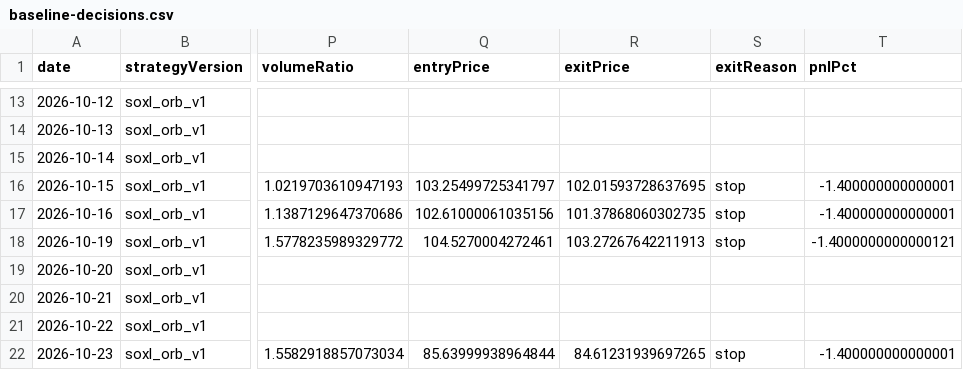
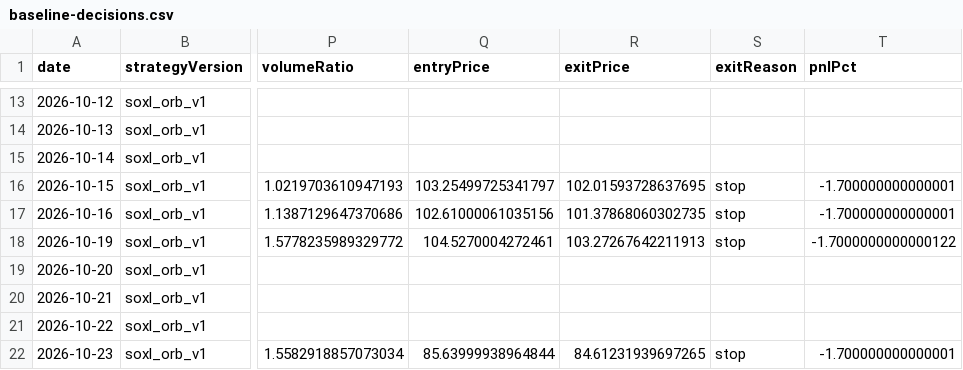
Before and after one commit to jkdevjob/jkquant, a CSV file: data/soxl-research/baseline-decisions.csv, drawn as a sheet; only a part is shown, gaps mark what is left out; the diff covers the shown part only; the diff names each change by its address in the sheet, - before the commit and + after, or states it on an @@ line.

```diff
--- a/data/soxl-research/baseline-decisions.csv
+++ b/data/soxl-research/baseline-decisions.csv
-T16:T17 (pnlPct): -1.400000000000001
+T16:T17 (pnlPct): -1.700000000000001
-T18 (pnlPct): -1.4000000000000121
+T18 (pnlPct): -1.7000000000000122
-T22 (pnlPct): -1.400000000000001
+T22 (pnlPct): -1.700000000000001
```
Also changed, not shown: 9 edited cells elsewhere in this file, data/soxl-research/baseline-trades.csv, 3 other files.
